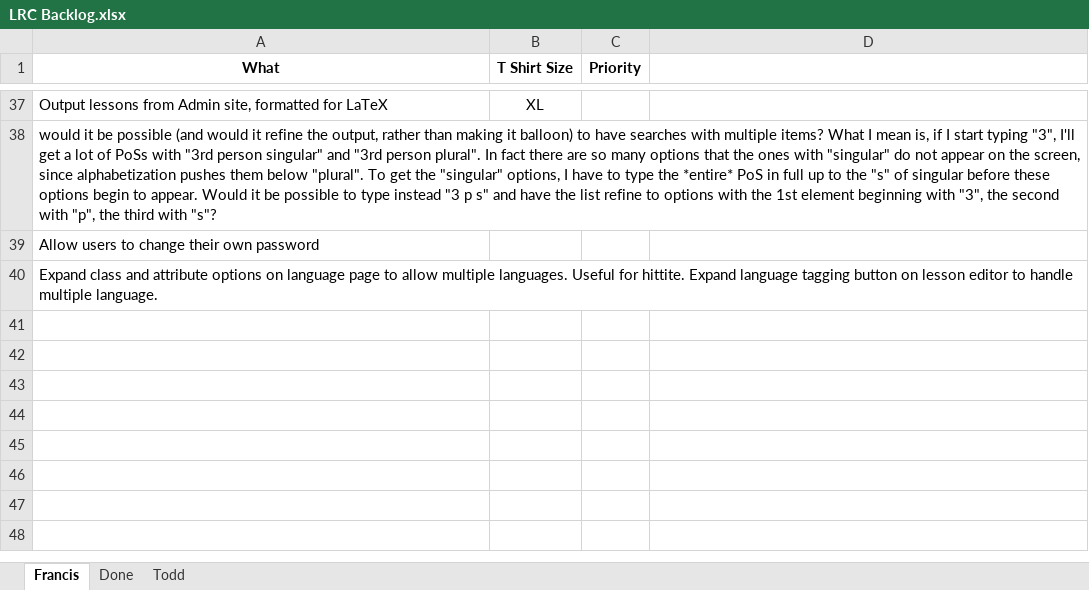
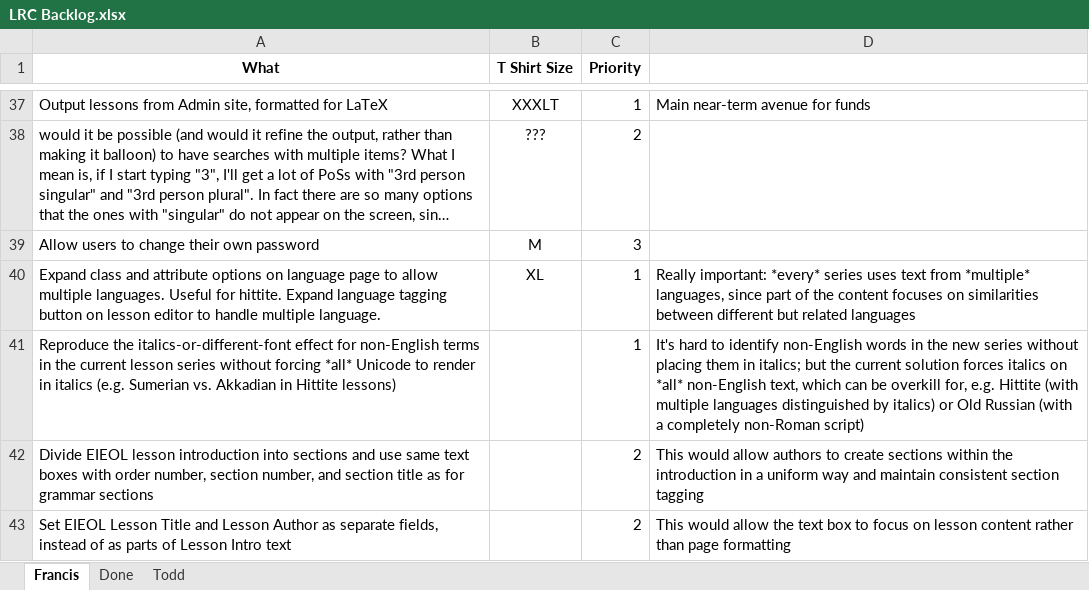
Before and after one commit to cola-laits/linguistics_research_center, an Excel workbook: Documentation/LRC Backlog.xlsx, sheet Francis, drawn as a sheet; only a part is shown, gaps mark what is left out; long unchanged cells end in …; values as stored, in another font and other column widths than the file's, no borders; the diff covers the shown part only; the diff names each change by its address in the sheet, - before the commit and + after, or states it on an @@ line.

```diff
--- a/Documentation/LRC Backlog.xlsx (sheet Francis)
+++ b/Documentation/LRC Backlog.xlsx (sheet Francis)
-B37 (T Shirt Size): XL
+B37 (T Shirt Size): XXXLT
-C37 (Priority): (empty)
+C37 (Priority): 1
-D37: (empty)
+D37: Main near-term avenue for funds
-B38 (T Shirt Size): (empty)
+B38 (T Shirt Size): ???
-C38 (Priority): (empty)
+C38 (Priority): 2
-B39 (T Shirt Size): (empty)
+B39 (T Shirt Size): M
-C39 (Priority): (empty)
+C39 (Priority): 3
-B40 (T Shirt Size): (empty)
+B40 (T Shirt Size): XL
-C40 (Priority): (empty)
+C40 (Priority): 1
-D40: (empty)
+D40: Really important: *every* series uses text from *multiple* languages, since part of the content focuses on similarities between different but related languages
+row 41: Reproduce the italics-or-different-font effect for non-English terms in the current lesson series without forcing *all* Unicode to render in italics (e.g. Sumerian vs. Akkadian in Hittite lessons) |  | 1 | It's hard to identify non-English words in the new series without placing them in italics; but the current solution forces italics on *all* non-English text, which can be overkill for, e.g. Hittite (with multiple languages distinguished by italics) or Old Russian (with a completely non-Roman script)
+row 42: Divide EIEOL lesson introduction into sections and use same text boxes with order number, section number, and section title as for grammar sections |  | 2 | This would allow authors to create sections within the introduction in a uniform way and maintain consistent section tagging
+row 43: Set EIEOL Lesson Title and Lesson Author as separate fields, instead of as parts of Lesson Intro text |  | 2 | This would allow the text box to focus on lesson content rather than page formatting
```
Also changed, not shown: 19 edited cells elsewhere in this sheet.
